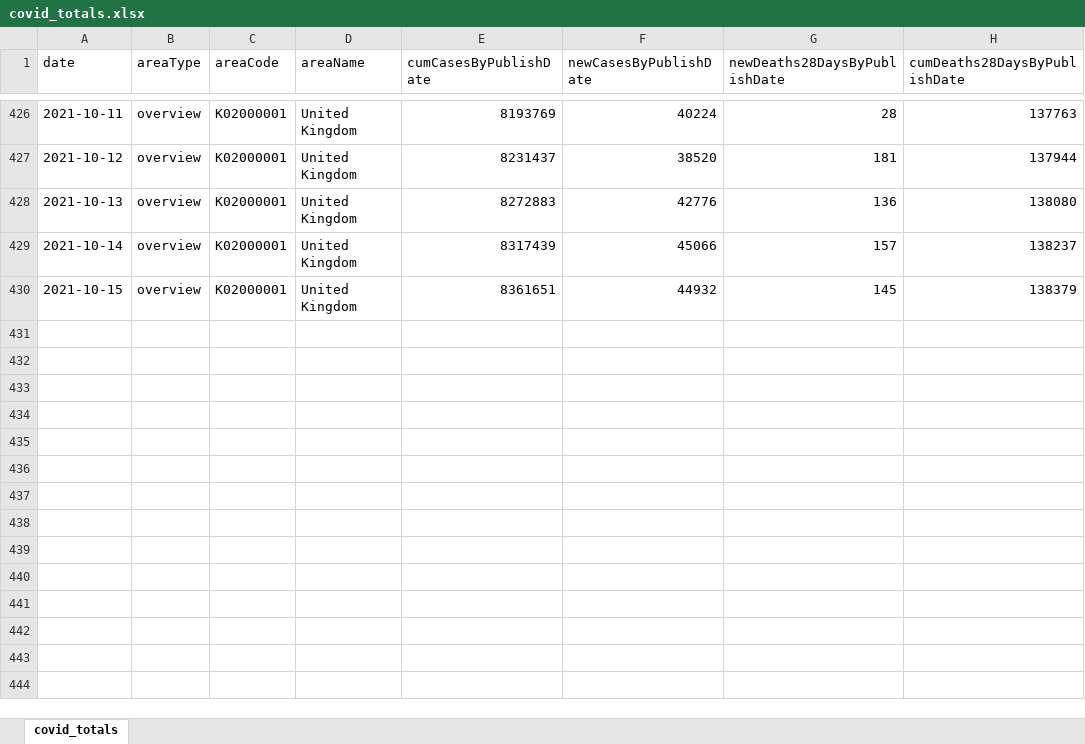
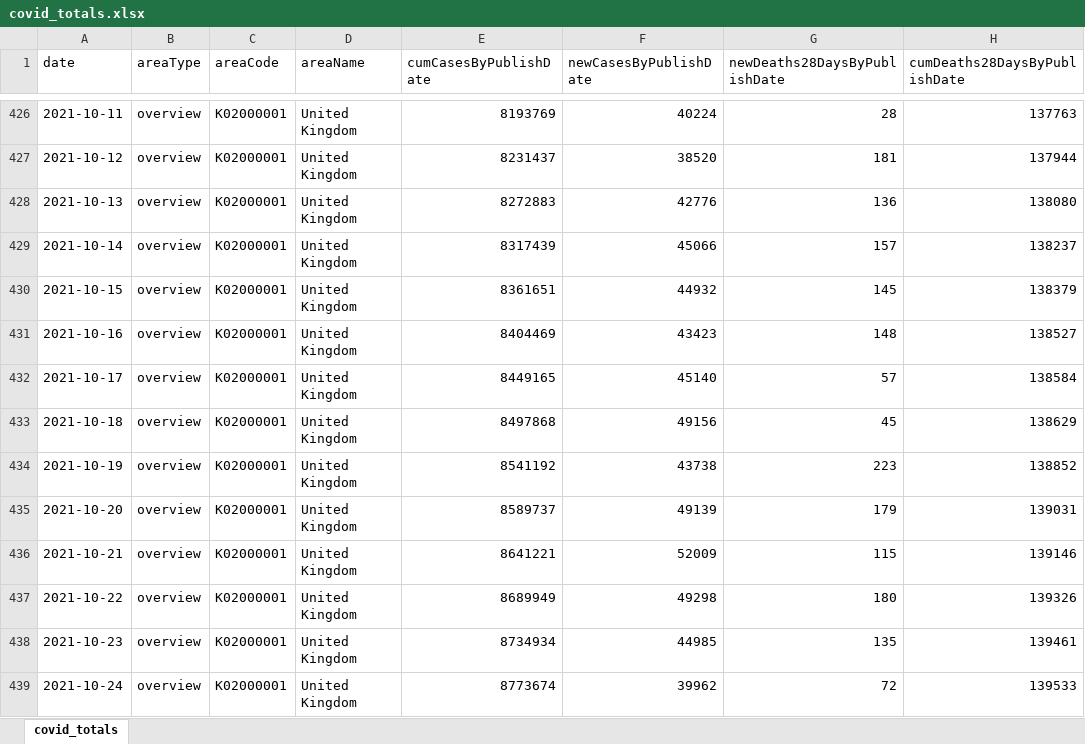
Before and after one commit to waiky8/ukcovid-19, an Excel workbook: covid_totals.xlsx, sheet covid_totals, drawn as a sheet; only a part is shown, gaps mark what is left out; values as stored, in another font and other column widths than the file's, no borders; the diff names each change by its address in the sheet, - before the commit and + after, or states it on an @@ line.

Commit message:
Add files via upload

```diff
--- a/covid_totals.xlsx (sheet covid_totals)
+++ b/covid_totals.xlsx (sheet covid_totals)
+row 431: 2021-10-16 | overview | K02000001 | United Kingdom | 8404469 | 43423 | 148 | 138527
+row 432: 2021-10-17 | overview | K02000001 | United Kingdom | 8449165 | 45140 | 57 | 138584
+row 433: 2021-10-18 | overview | K02000001 | United Kingdom | 8497868 | 49156 | 45 | 138629
+row 434: 2021-10-19 | overview | K02000001 | United Kingdom | 8541192 | 43738 | 223 | 138852
+row 435: 2021-10-20 | overview | K02000001 | United Kingdom | 8589737 | 49139 | 179 | 139031
+row 436: 2021-10-21 | overview | K02000001 | United Kingdom | 8641221 | 52009 | 115 | 139146
+row 437: 2021-10-22 | overview | K02000001 | United Kingdom | 8689949 | 49298 | 180 | 139326
+row 438: 2021-10-23 | overview | K02000001 | United Kingdom | 8734934 | 44985 | 135 | 139461
+row 439: 2021-10-24 | overview | K02000001 | United Kingdom | 8773674 | 39962 | 72 | 139533
```
